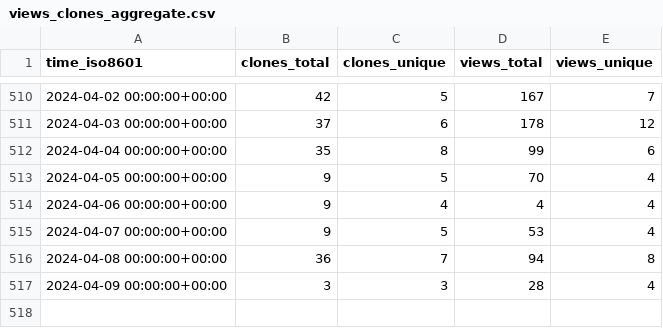
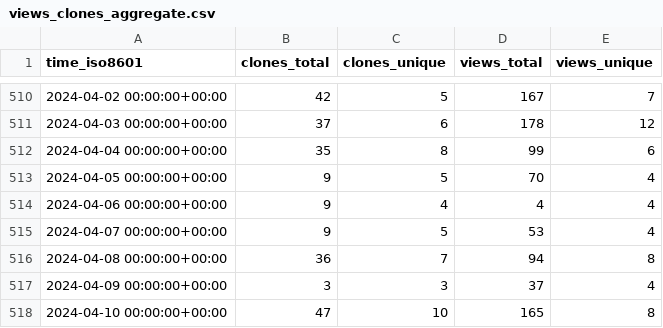
Before and after one commit to l3af-project/l3af-repo-stats, a CSV file: l3af-project/l3afd/ghrs-data/views_clones_aggregate.csv, drawn as a sheet; only a part is shown, gaps mark what is left out.

```diff
--- a/l3af-project/l3afd/ghrs-data/views_clones_aggregate.csv
+++ b/l3af-project/l3afd/ghrs-data/views_clones_aggregate.csv
@@ -516,2 +516,3 @@ time_iso8601,clones_total,clones_unique,views_total,views_unique
 2024-04-08 00:00:00+00:00,36,7,94,8
-2024-04-09 00:00:00+00:00,3,3,28,4
+2024-04-09 00:00:00+00:00,3,3,37,4
+2024-04-10 00:00:00+00:00,47,10,165,8
```
Also changed, not shown: 1 other file.
